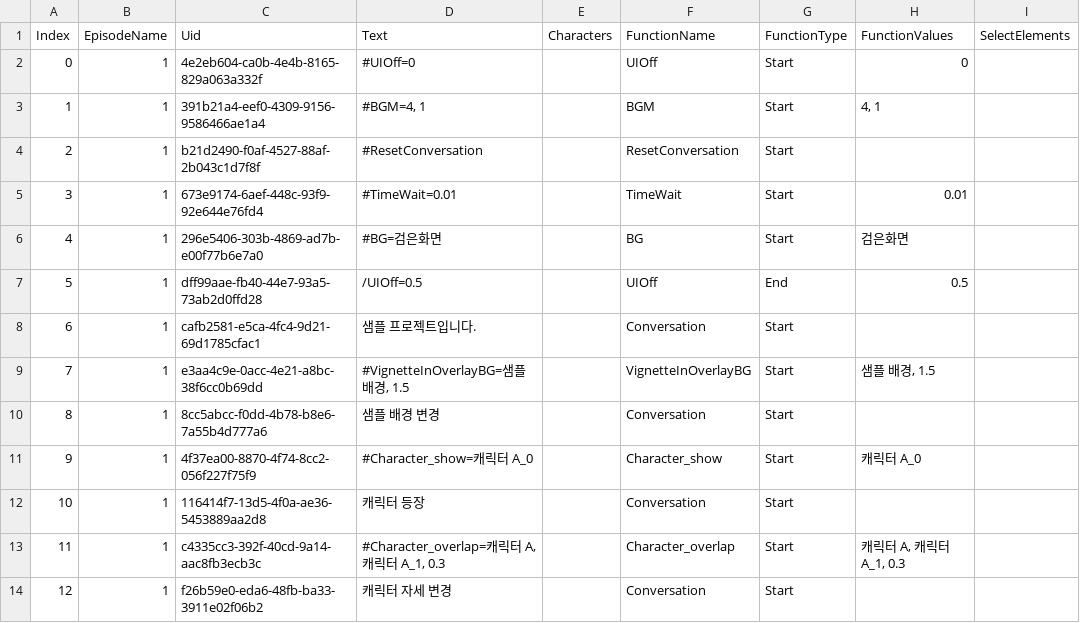
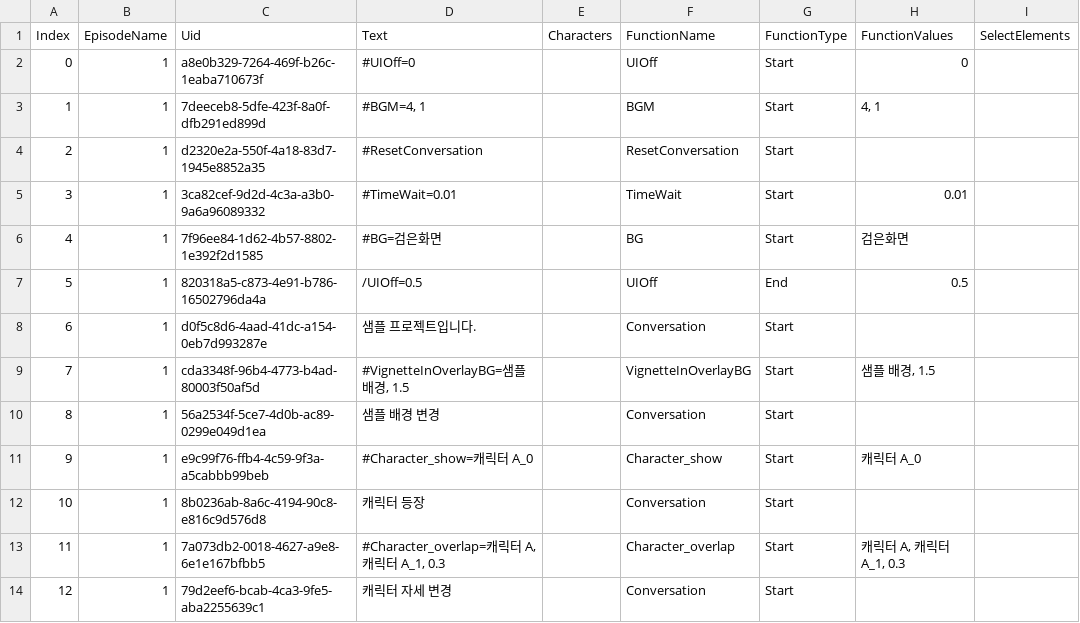
Before and after one commit to Sheonito/DialogueModule, a CSV file: Assets/StorylineEngine/Data/EpisodeCSV/1.csv, drawn as a sheet; only a part is shown; the diff covers the shown part only; the diff names each change by its address in the sheet, - before the commit and + after, or states it on an @@ line.

```diff
--- a/Assets/StorylineEngine/Data/EpisodeCSV/1.csv
+++ b/Assets/StorylineEngine/Data/EpisodeCSV/1.csv
-C2 (Uid): 4e2eb604-ca0b-4e4b-8165-829a063a332f
+C2 (Uid): a8e0b329-7264-469f-b26c-1eaba710673f
-C3 (Uid): 391b21a4-eef0-4309-9156-9586466ae1a4
+C3 (Uid): 7deeceb8-5dfe-423f-8a0f-dfb291ed899d
-C4 (Uid): b21d2490-f0af-4527-88af-2b043c1d7f8f
+C4 (Uid): d2320e2a-550f-4a18-83d7-1945e8852a35
-C5 (Uid): 673e9174-6aef-448c-93f9-92e644e76fd4
+C5 (Uid): 3ca82cef-9d2d-4c3a-a3b0-9a6a96089332
-C6 (Uid): 296e5406-303b-4869-ad7b-e00f77b6e7a0
+C6 (Uid): 7f96ee84-1d62-4b57-8802-1e392f2d1585
-C7 (Uid): dff99aae-fb40-44e7-93a5-73ab2d0ffd28
+C7 (Uid): 820318a5-c873-4e91-b786-16502796da4a
-C8 (Uid): cafb2581-e5ca-4fc4-9d21-69d1785cfac1
+C8 (Uid): d0f5c8d6-4aad-41dc-a154-0eb7d993287e
-C9 (Uid): e3aa4c9e-0acc-4e21-a8bc-38f6cc0b69dd
+C9 (Uid): cda3348f-96b4-4773-b4ad-80003f50af5d
-C10 (Uid): 8cc5abcc-f0dd-4b78-b8e6-7a55b4d777a6
+C10 (Uid): 56a2534f-5ce7-4d0b-ac89-0299e049d1ea
-C11 (Uid): 4f37ea00-8870-4f74-8cc2-056f227f75f9
+C11 (Uid): e9c99f76-ffb4-4c59-9f3a-a5cabbb99beb
-C12 (Uid): 116414f7-13d5-4f0a-ae36-5453889aa2d8
+C12 (Uid): 8b0236ab-8a6c-4194-90c8-e816c9d576d8
-C13 (Uid): c4335cc3-392f-40cd-9a14-aac8fb3ecb3c
+C13 (Uid): 7a073db2-0018-4627-a9e8-6e1e167bfbb5
-C14 (Uid): f26b59e0-eda6-48fb-ba33-3911e02f06b2
+C14 (Uid): 79d2eef6-bcab-4ca3-9fe5-aba2255639c1
```
Also changed, not shown: 13 edited cells elsewhere in this file, 7 other files.
